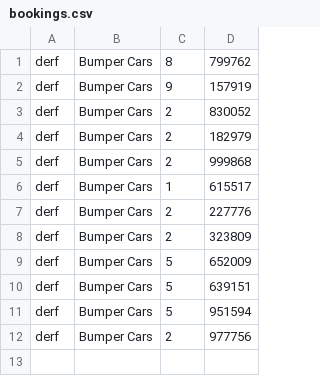
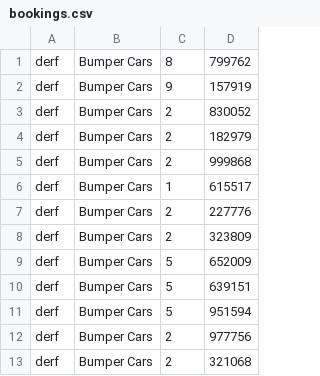
Before and after one commit to megatgotouchgrass/project, a CSV file: bookings.csv, drawn as a sheet; the diff names each change by its address in the sheet, - before the commit and + after, or states it on an @@ line.

```diff
--- a/bookings.csv
+++ b/bookings.csv
+row 13: derf | Bumper Cars | 2 | 321068
```
Also changed, not shown: 6 other files.
